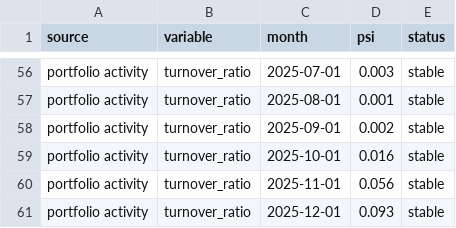
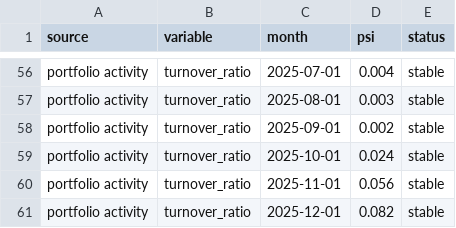
Before and after one commit to beingbrute/CDD-Risk-Decisioning-Model-Monitoring, a CSV file: data/powerbi/monitoring_psi.csv, drawn as a sheet; only a part is shown, gaps mark what is left out; the diff covers the shown part only; the diff names each change by its address in the sheet, - before the commit and + after, or states it on an @@ line.

```diff
--- a/data/powerbi/monitoring_psi.csv
+++ b/data/powerbi/monitoring_psi.csv
-D56 (psi): 0.003
+D56 (psi): 0.004
-D57 (psi): 0.001
+D57 (psi): 0.003
-D59 (psi): 0.016
+D59 (psi): 0.024
-D61 (psi): 0.093
+D61 (psi): 0.082
```
Also changed, not shown: 54 edited cells elsewhere in this file, data/powerbi/cdd_rules.csv, data/powerbi/monitoring_performance.csv, 30 other files.
